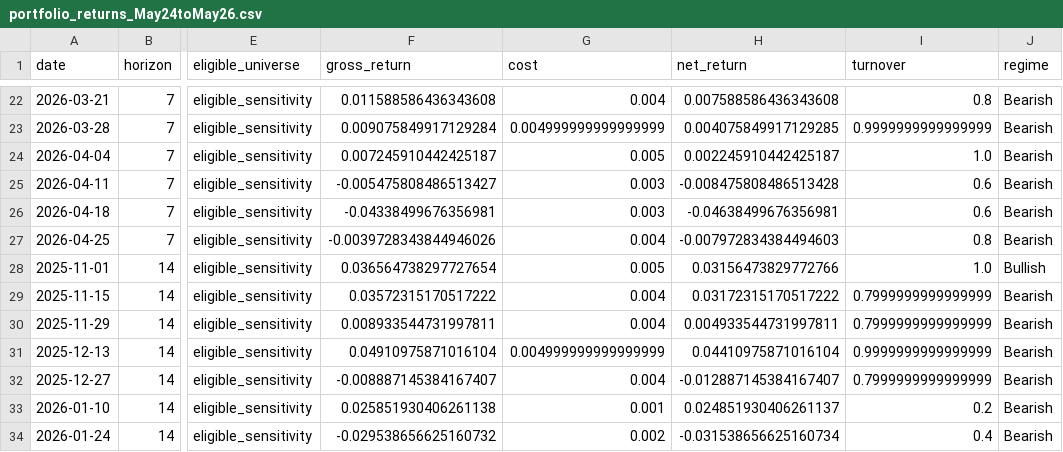
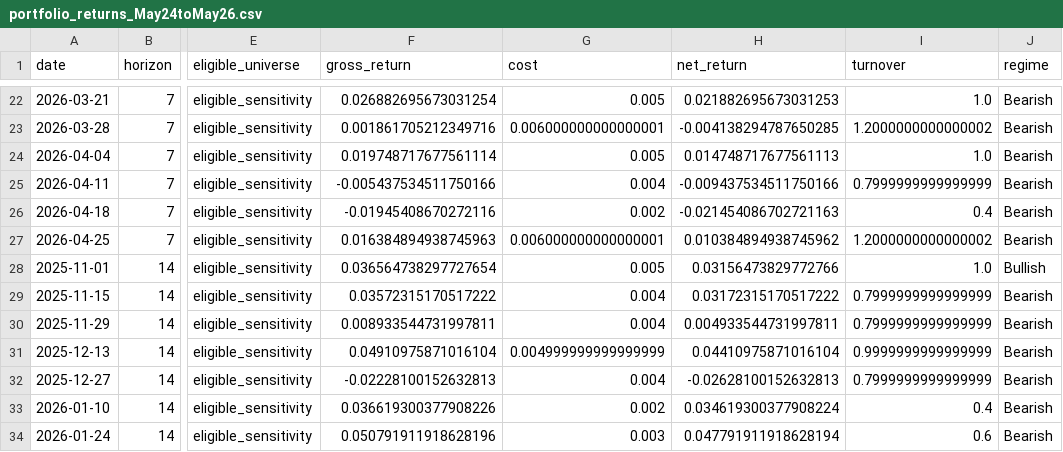
Before and after one commit to asad-h/crypto-factor-app, a CSV file: output/factor_evaluation/portfolio_returns_May24toMay26.csv, drawn as a sheet; only a part is shown, gaps mark what is left out; the diff covers the shown part only; the diff names each change by its address in the sheet, - before the commit and + after, or states it on an @@ line.

```diff
--- a/output/factor_evaluation/portfolio_returns_May24toMay26.csv
+++ b/output/factor_evaluation/portfolio_returns_May24toMay26.csv
-F22 (gross_return): 0.011588586436343608
+F22 (gross_return): 0.026882695673031254
-G22 (cost): 0.004
+G22 (cost): 0.005
-H22 (net_return): 0.007588586436343608
+H22 (net_return): 0.021882695673031253
-I22 (turnover): 0.8
+I22 (turnover): 1.0
-F23 (gross_return): 0.009075849917129284
+F23 (gross_return): 0.001861705212349716
-G23 (cost): 0.004999999999999999
+G23 (cost): 0.006000000000000001
-H23 (net_return): 0.004075849917129285
+H23 (net_return): -0.004138294787650285
-I23 (turnover): 0.9999999999999999
+I23 (turnover): 1.2000000000000002
-F24 (gross_return): 0.007245910442425187
+F24 (gross_return): 0.019748717677561114
-H24 (net_return): 0.002245910442425187
+H24 (net_return): 0.014748717677561113
-F25 (gross_return): -0.005475808486513427
+F25 (gross_return): -0.005437534511750166
-G25 (cost): 0.003
+G25 (cost): 0.004
-H25 (net_return): -0.008475808486513428
+H25 (net_return): -0.009437534511750166
-I25 (turnover): 0.6
+I25 (turnover): 0.7999999999999999
-F26 (gross_return): -0.04338499676356981
+F26 (gross_return): -0.01945408670272116
-G26 (cost): 0.003
+G26 (cost): 0.002
-H26 (net_return): -0.04638499676356981
+H26 (net_return): -0.021454086702721163
-I26 (turnover): 0.6
+I26 (turnover): 0.4
-F27 (gross_return): -0.0039728343844946026
+F27 (gross_return): 0.016384894938745963
-G27 (cost): 0.004
+G27 (cost): 0.006000000000000001
-H27 (net_return): -0.007972834384494603
+H27 (net_return): 0.010384894938745962
-I27 (turnover): 0.8
+I27 (turnover): 1.2000000000000002
-F32 (gross_return): -0.008887145384167407
+F32 (gross_return): -0.02228100152632813
-H32 (net_return): -0.012887145384167407
+H32 (net_return): -0.02628100152632813
-F33 (gross_return): 0.025851930406261138
+F33 (gross_return): 0.036619300377908226
-G33 (cost): 0.001
+G33 (cost): 0.002
-H33 (net_return): 0.024851930406261137
+H33 (net_return): 0.034619300377908224
-I33 (turnover): 0.2
+I33 (turnover): 0.4
-F34 (gross_return): -0.029538656625160732
+F34 (gross_return): 0.050791911918628196
-G34 (cost): 0.002
+G34 (cost): 0.003
-H34 (net_return): -0.031538656625160734
+H34 (net_return): 0.047791911918628194
-I34 (turnover): 0.4
+I34 (turnover): 0.6
```
Also changed, not shown: 60 edited cells elsewhere in this file, output/factor_evaluation/constituents_May24toMay26.csv, output/factor_evaluation/ls_basket_monthly_May24toMay26.csv, 15 other files.
